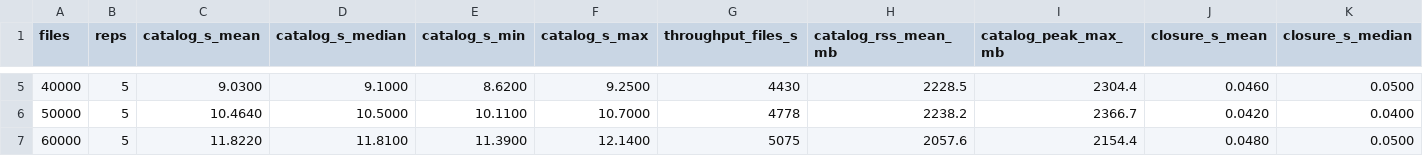
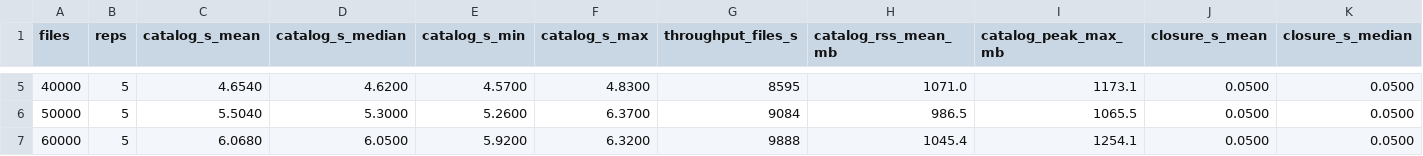
Before and after one commit to trislu/netconf-language-server, a CSV file: docs/perf/giant-scale-2026-09/summary.csv, drawn as a sheet; only a part is shown, gaps mark what is left out; the diff covers the shown part only; the diff names each change by its address in the sheet, - before the commit and + after, or states it on an @@ line.

```diff
--- a/docs/perf/giant-scale-2026-09/summary.csv
+++ b/docs/perf/giant-scale-2026-09/summary.csv
-C5 (catalog_s_mean): 9.0300
+C5 (catalog_s_mean): 4.6540
-D5 (catalog_s_median): 9.1000
+D5 (catalog_s_median): 4.6200
-E5 (catalog_s_min): 8.6200
+E5 (catalog_s_min): 4.5700
-F5 (catalog_s_max): 9.2500
+F5 (catalog_s_max): 4.8300
-G5 (throughput_files_s): 4430
+G5 (throughput_files_s): 8595
-H5 (catalog_rss_mean_mb): 2228.5
+H5 (catalog_rss_mean_mb): 1071.0
-I5 (catalog_peak_max_mb): 2304.4
+I5 (catalog_peak_max_mb): 1173.1
-J5 (closure_s_mean): 0.0460
+J5 (closure_s_mean): 0.0500
-C6 (catalog_s_mean): 10.4640
+C6 (catalog_s_mean): 5.5040
-D6 (catalog_s_median): 10.5000
+D6 (catalog_s_median): 5.3000
-E6 (catalog_s_min): 10.1100
+E6 (catalog_s_min): 5.2600
-F6 (catalog_s_max): 10.7000
+F6 (catalog_s_max): 6.3700
-G6 (throughput_files_s): 4778
+G6 (throughput_files_s): 9084
-H6 (catalog_rss_mean_mb): 2238.2
+H6 (catalog_rss_mean_mb): 986.5
-I6 (catalog_peak_max_mb): 2366.7
+I6 (catalog_peak_max_mb): 1065.5
-J6 (closure_s_mean): 0.0420
+J6 (closure_s_mean): 0.0500
-K6 (closure_s_median): 0.0400
+K6 (closure_s_median): 0.0500
-C7 (catalog_s_mean): 11.8220
+C7 (catalog_s_mean): 6.0680
-D7 (catalog_s_median): 11.8100
+D7 (catalog_s_median): 6.0500
-E7 (catalog_s_min): 11.3900
+E7 (catalog_s_min): 5.9200
-F7 (catalog_s_max): 12.1400
+F7 (catalog_s_max): 6.3200
-G7 (throughput_files_s): 5075
+G7 (throughput_files_s): 9888
-H7 (catalog_rss_mean_mb): 2057.6
+H7 (catalog_rss_mean_mb): 1045.4
-I7 (catalog_peak_max_mb): 2154.4
+I7 (catalog_peak_max_mb): 1254.1
-J7 (closure_s_mean): 0.0480
+J7 (closure_s_mean): 0.0500
```
Also changed, not shown: 120 edited cells elsewhere in this file, docs/perf/giant-scale-2026-09/results/raw.tsv, 2 other files.
